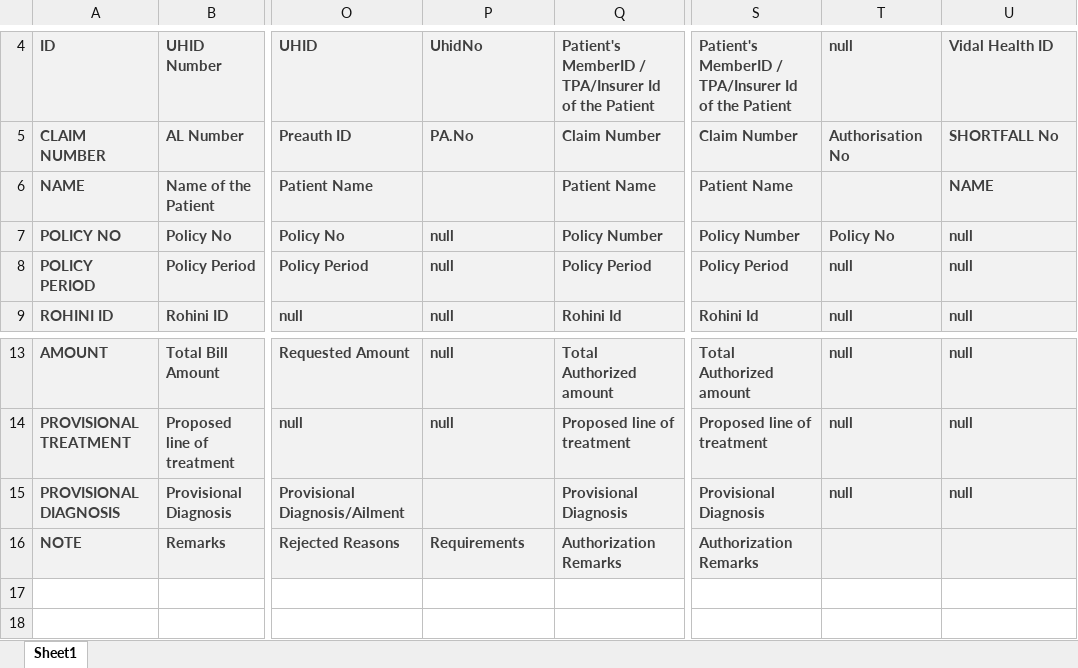
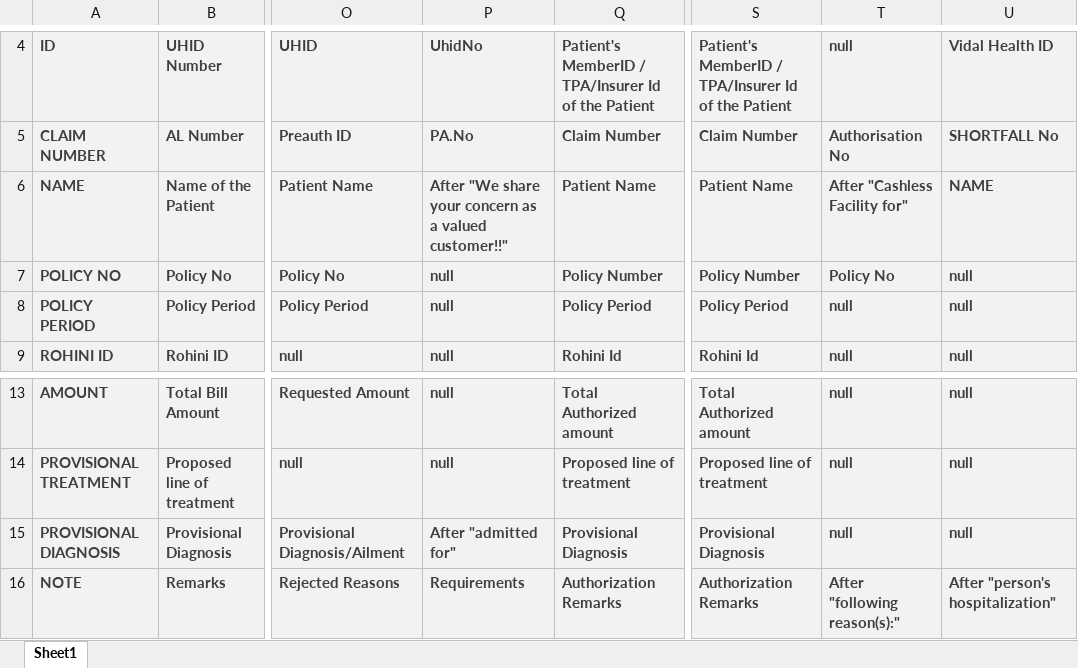
Before and after one commit to devanshishukla17/Data-Extraction, an Excel workbook: Extraction_details.xlsx, sheet Sheet1, drawn as a sheet; only a part is shown, gaps mark what is left out; values as stored, in another font and other column widths than the file's, no borders; the diff names each change by its address in the sheet, - before the commit and + after, or states it on an @@ line.

Commit message:
need more data

```diff
--- a/Extraction_details.xlsx (sheet Sheet1)
+++ b/Extraction_details.xlsx (sheet Sheet1)
-P6: (empty)
+P6: After "We share your concern as a valued customer!!"
-T6: (empty)
+T6: After "Cashless Facility for"
-P15: (empty)
+P15: After "admitted for"
-T16: (empty)
+T16: After "following reason(s):"
-U16: (empty)
+U16: After "person's hospitalization"
```
